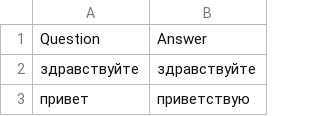
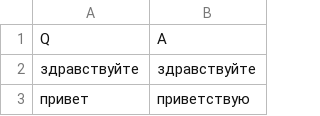
Before and after one commit to 523a/bot_it, a CSV file: ac2.csv, drawn as a sheet; only a part is shown; removed rows and columns are numbered as before the commit, all else as after; the diff names each change by its address in the sheet, - before the commit and + after, or states it on an @@ line.

Commit message:
Update ac2.csv

```diff
--- a/ac2.csv
+++ b/ac2.csv
-row 1: Question | Answer
+row 1: Q | A
```
